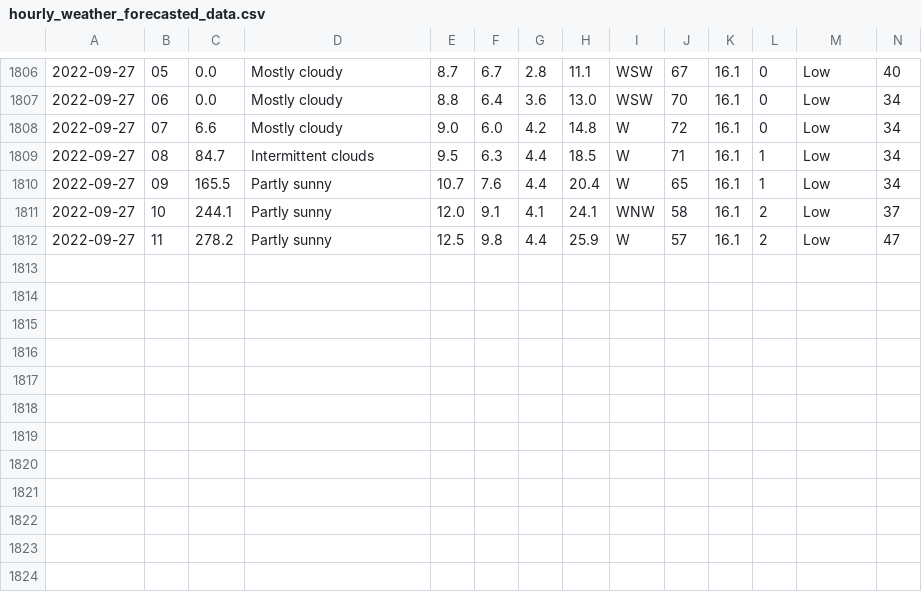
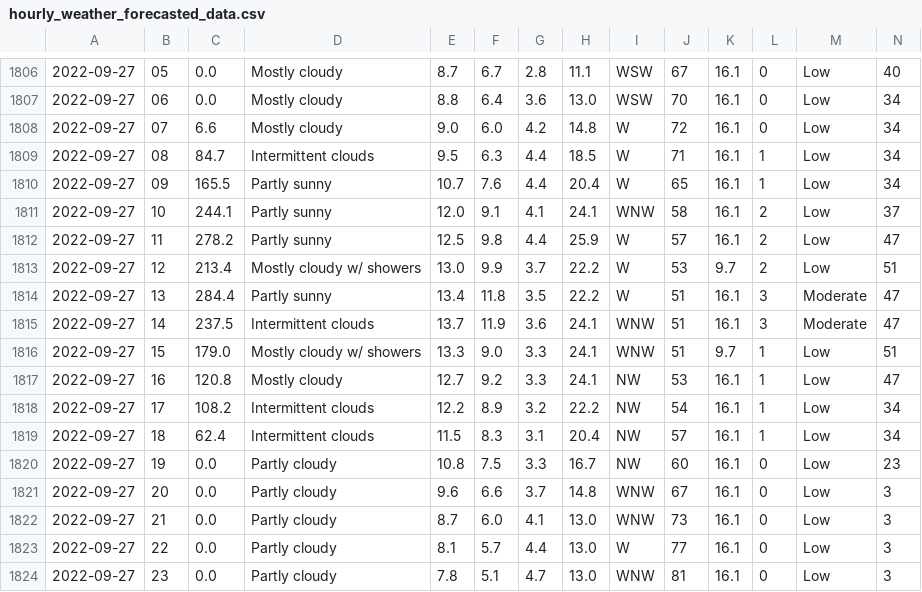
Before and after one commit to Mubeen31/solar-power-and-weather-data, a CSV file: hourly_weather_forecasted_data.csv, drawn as a sheet; only a part is shown, gaps mark what is left out; rows hold the shown columns only; the diff names each change by its address in the sheet, - before the commit and + after, or states it on an @@ line.

Commit message:
first commit

```diff
--- a/hourly_weather_forecasted_data.csv
+++ b/hourly_weather_forecasted_data.csv
+row 1813: 2022-09-27 | 12 | 213.4 | Mostly cloudy w/ showers | 13.0 | 9.9 | 3.7 | 22.2 | W | 53 | 9.7 | 2 | Low | 51
+row 1814: 2022-09-27 | 13 | 284.4 | Partly sunny | 13.4 | 11.8 | 3.5 | 22.2 | W | 51 | 16.1 | 3 | Moderate | 47
+row 1815: 2022-09-27 | 14 | 237.5 | Intermittent clouds | 13.7 | 11.9 | 3.6 | 24.1 | WNW | 51 | 16.1 | 3 | Moderate | 47
+row 1816: 2022-09-27 | 15 | 179.0 | Mostly cloudy w/ showers | 13.3 | 9.0 | 3.3 | 24.1 | WNW | 51 | 9.7 | 1 | Low | 51
+row 1817: 2022-09-27 | 16 | 120.8 | Mostly cloudy | 12.7 | 9.2 | 3.3 | 24.1 | NW | 53 | 16.1 | 1 | Low | 47
+row 1818: 2022-09-27 | 17 | 108.2 | Intermittent clouds | 12.2 | 8.9 | 3.2 | 22.2 | NW | 54 | 16.1 | 1 | Low | 34
+row 1819: 2022-09-27 | 18 | 62.4 | Intermittent clouds | 11.5 | 8.3 | 3.1 | 20.4 | NW | 57 | 16.1 | 1 | Low | 34
+row 1820: 2022-09-27 | 19 | 0.0 | Partly cloudy | 10.8 | 7.5 | 3.3 | 16.7 | NW | 60 | 16.1 | 0 | Low | 23
+row 1821: 2022-09-27 | 20 | 0.0 | Partly cloudy | 9.6 | 6.6 | 3.7 | 14.8 | WNW | 67 | 16.1 | 0 | Low | 3
+row 1822: 2022-09-27 | 21 | 0.0 | Partly cloudy | 8.7 | 6.0 | 4.1 | 13.0 | WNW | 73 | 16.1 | 0 | Low | 3
+row 1823: 2022-09-27 | 22 | 0.0 | Partly cloudy | 8.1 | 5.7 | 4.4 | 13.0 | W | 77 | 16.1 | 0 | Low | 3
+row 1824: 2022-09-27 | 23 | 0.0 | Partly cloudy | 7.8 | 5.1 | 4.7 | 13.0 | WNW | 81 | 16.1 | 0 | Low | 3
```
